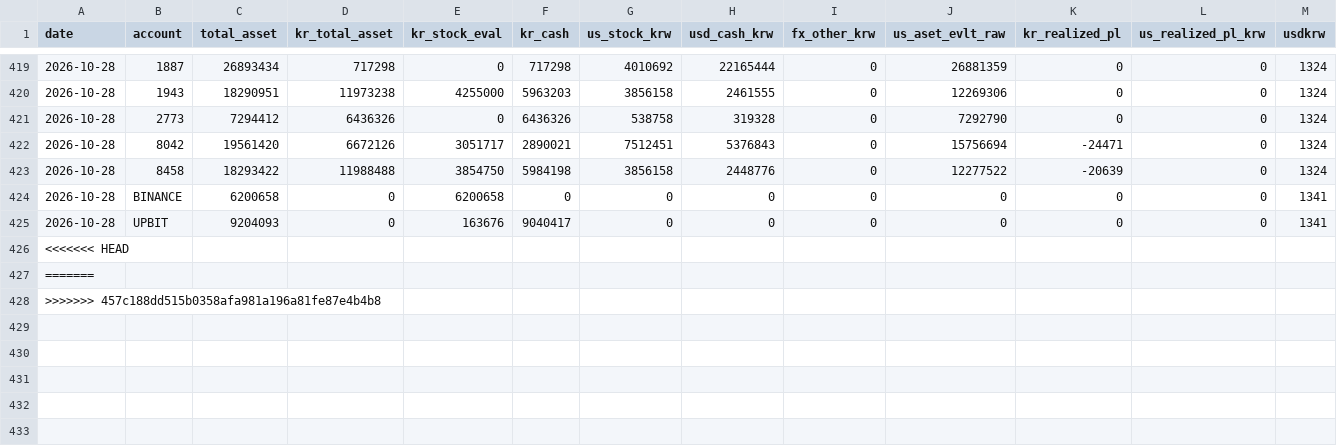
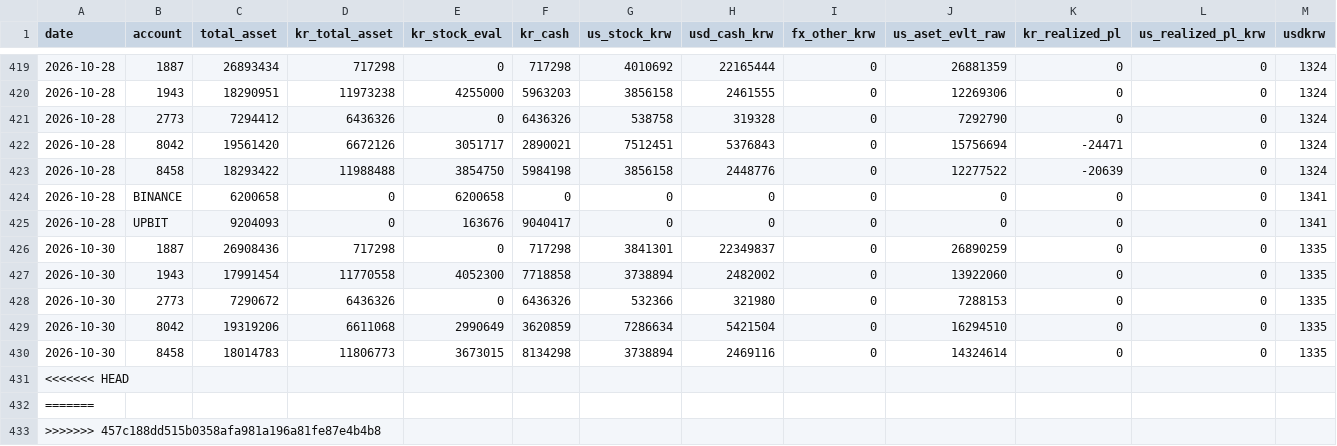
Before and after one commit to momentum79/report-us, a CSV file: equity_daily.csv, drawn as a sheet; only a part is shown, gaps mark what is left out; rows hold the shown columns only; the diff names each change by its address in the sheet, - before the commit and + after, or states it on an @@ line.

```diff
--- a/equity_daily.csv
+++ b/equity_daily.csv
+row 426: 2026-10-30 | 1887 | 26908436 | 717298 | 0 | 717298 | 3841301 | 22349837 | 0 | 26890259 | 0 | 0 | 1335
+row 427: 2026-10-30 | 1943 | 17991454 | 11770558 | 4052300 | 7718858 | 3738894 | 2482002 | 0 | 13922060 | 0 | 0 | 1335
+row 428: 2026-10-30 | 2773 | 7290672 | 6436326 | 0 | 6436326 | 532366 | 321980 | 0 | 7288153 | 0 | 0 | 1335
+row 429: 2026-10-30 | 8042 | 19319206 | 6611068 | 2990649 | 3620859 | 7286634 | 5421504 | 0 | 16294510 | 0 | 0 | 1335
+row 430: 2026-10-30 | 8458 | 18014783 | 11806773 | 3673015 | 8134298 | 3738894 | 2469116 | 0 | 14324614 | 0 | 0 | 1335
```
Also changed, not shown: 6 other files.
